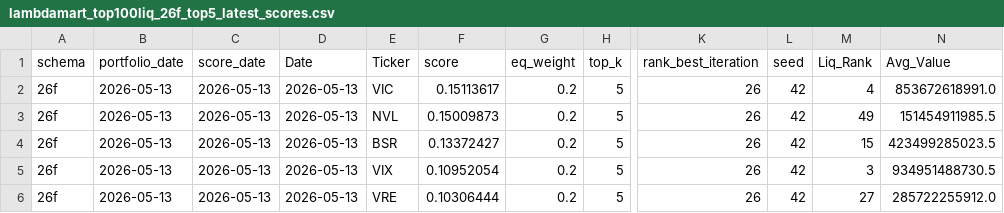
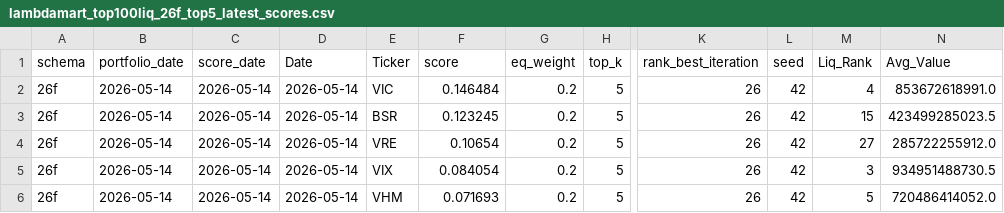
Before and after one commit to hongha5192-bit/index-regime, a CSV file: data/lambdamart/lambdamart_top100liq_26f_top5_latest_scores.csv, drawn as a sheet; only a part is shown, gaps mark what is left out; the diff names each change by its address in the sheet, - before the commit and + after, or states it on an @@ line.

```diff
--- a/data/lambdamart/lambdamart_top100liq_26f_top5_latest_scores.csv
+++ b/data/lambdamart/lambdamart_top100liq_26f_top5_latest_scores.csv
-B2:B6 (portfolio_date): 2026-05-13
+B2:B6 (portfolio_date): 2026-05-14
-C2:C6 (score_date): 2026-05-13
+C2:C6 (score_date): 2026-05-14
-D2:D6 (Date): 2026-05-13
+D2:D6 (Date): 2026-05-14
-F2 (score): 0.15113617
+F2 (score): 0.146484
-E3 (Ticker): NVL
+E3 (Ticker): BSR
-F3 (score): 0.15009873
+F3 (score): 0.123245
-M3 (Liq_Rank): 49
+M3 (Liq_Rank): 15
-N3 (Avg_Value): 151454911985.5
+N3 (Avg_Value): 423499285023.5
-E4 (Ticker): BSR
+E4 (Ticker): VRE
-F4 (score): 0.13372427
+F4 (score): 0.10654
-M4 (Liq_Rank): 15
+M4 (Liq_Rank): 27
-N4 (Avg_Value): 423499285023.5
+N4 (Avg_Value): 285722255912.0
-F5 (score): 0.10952054
+F5 (score): 0.084054
-E6 (Ticker): VRE
+E6 (Ticker): VHM
-F6 (score): 0.10306444
+F6 (score): 0.071693
-M6 (Liq_Rank): 27
+M6 (Liq_Rank): 5
-N6 (Avg_Value): 285722255912.0
+N6 (Avg_Value): 720486414052.0
```
Also changed, not shown: data/lambdamart/lambdamart_top100liq_26f_top5_active_portfolio.csv, data/lambdamart/lambdamart_top100liq_tr_price7f_top5_active_portfolio.csv, 3 other files.
